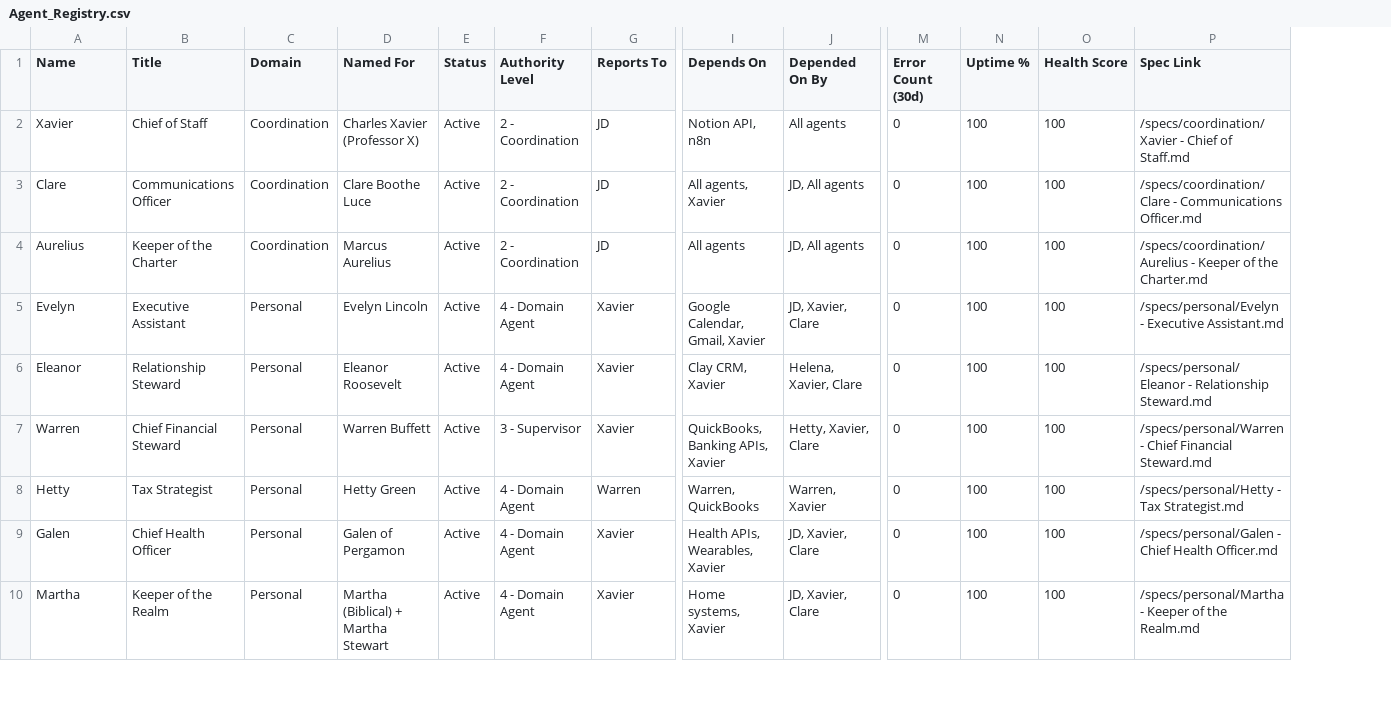
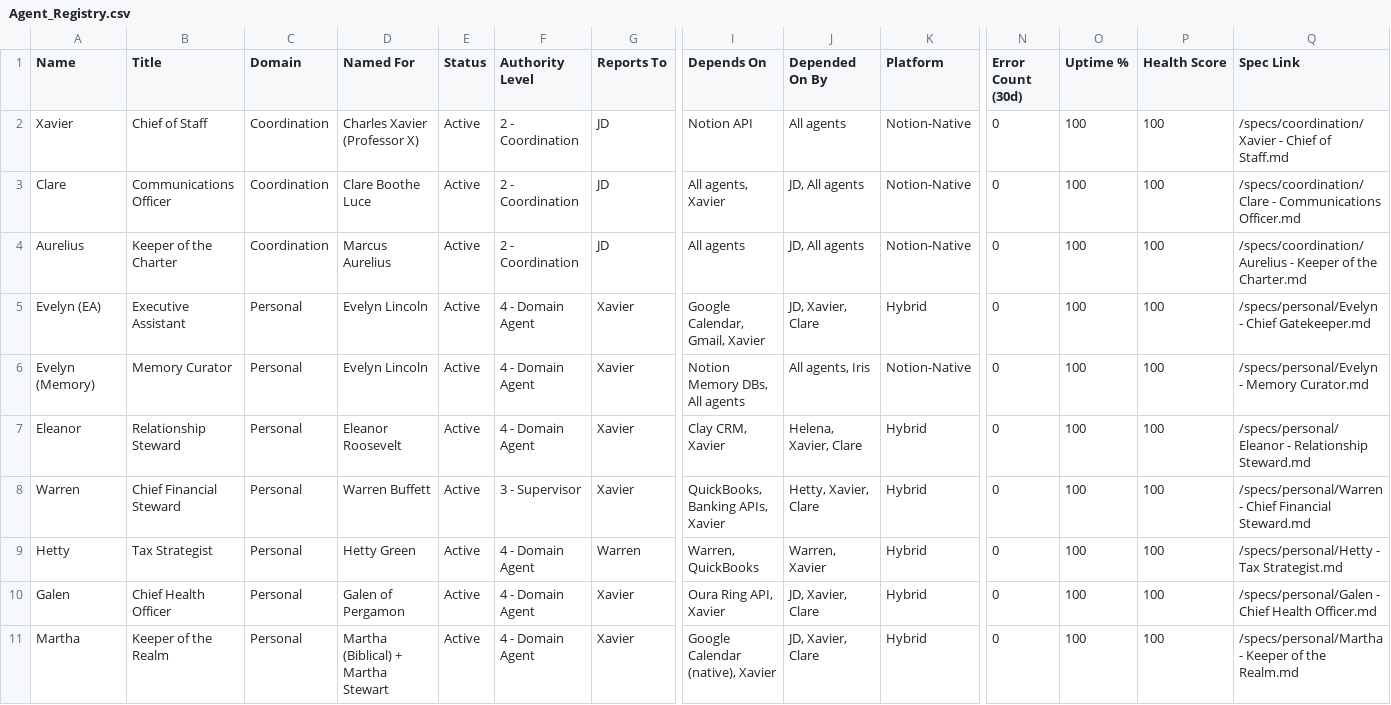
Before and after one commit to JDKristenson/hivefind, a CSV file: notion/Agent_Registry.csv, drawn as a sheet; only a part is shown, gaps mark what is left out; addresses are those after the commit; rows hold the shown columns only; the diff covers the shown part only; the diff names each change by its address in the sheet, - before the commit and + after, or states it on an @@ line.

Commit message:
refactor: migrate HiveFind to Notion-first architecture
Major documentation refactor across 31 files:
- Three-layer model (Notion->n8n->APIs) replaced with Notion-first
- n8n demoted to gap-filler for APIs Notion can't reach natively
- 19 agents (Evelyn splits into EA + Memory Curator)
- Three tiers: Notion-Native (8), Hybrid (8), n8n-Primary (3)
- Pinecone retained as optional fallback, Notion semantic search primary
- All 20 agent specs gain PLATFORM CONFIGURATION section
- Build plan resequenced: coordination first, API-heavy last
- New spec: Evelyn - Memory Curator
- Agent Registry gains Platform column

```diff
--- a/notion/Agent_Registry.csv
+++ b/notion/Agent_Registry.csv
+column K (Platform), rows 2-5: Notion-Native | Notion-Native | Notion-Native | Hybrid; rows 7-11: all Hybrid
-I2 (Depends On): Notion API, n8n
+I2 (Depends On): Notion API
-A5 (Name): Evelyn
+A5 (Name): Evelyn (EA)
-Q5 (Spec Link): /specs/personal/Evelyn - Executive Assistant.md
+Q5 (Spec Link): /specs/personal/Evelyn - Chief Gatekeeper.md
+row 6: Evelyn (Memory) | Memory Curator | Personal | Evelyn Lincoln | Active | 4 - Domain Agent | Xavier | Notion Memory DBs, All agents | All agents, Iris | Notion-Native | 0 | 100 | 100 | /specs/personal/Evelyn - Memory Curator.md
-I10 (Depends On): Health APIs, Wearables, Xavier
+I10 (Depends On): Oura Ring API, Xavier
-I11 (Depends On): Home systems, Xavier
+I11 (Depends On): Google Calendar (native), Xavier
```
Also changed, not shown: 9 edited cells elsewhere in this file, 30 other files.
